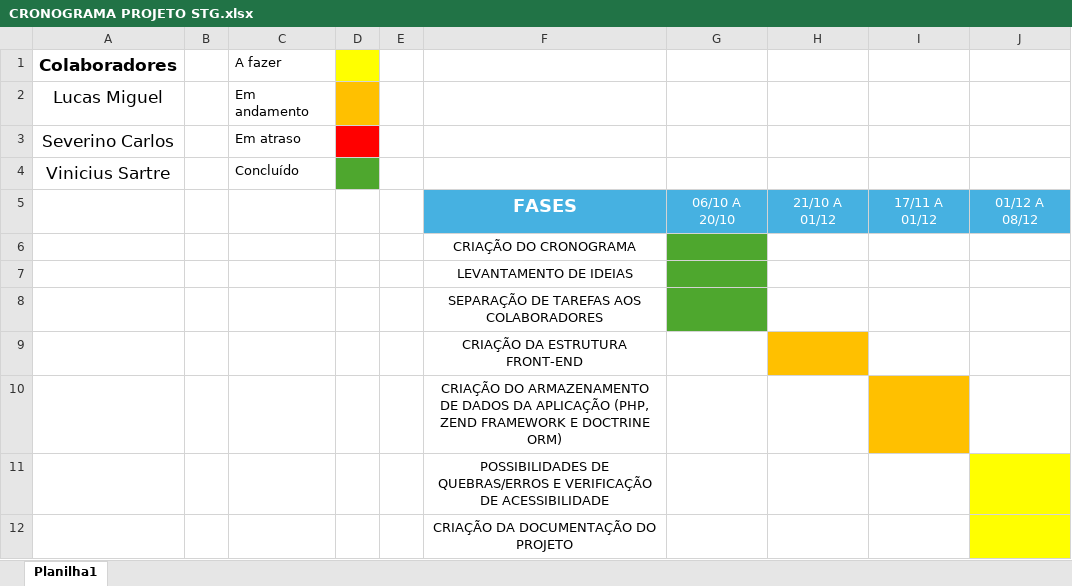
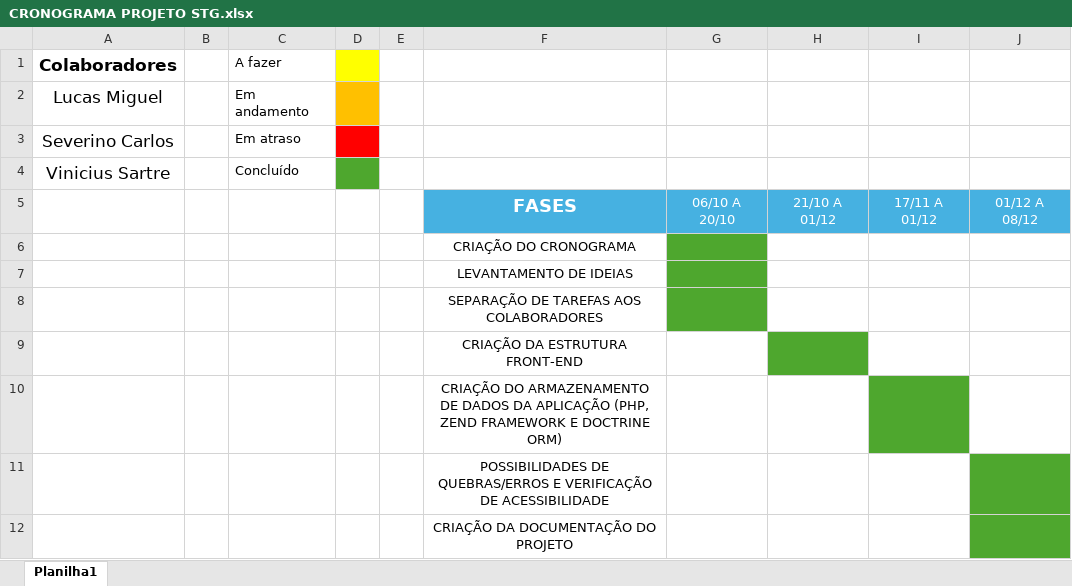
Before and after one commit to supermarket-project-three/estoque-supermercado-tres-glorias, an Excel workbook: docs/CRONOGRAMA PROJETO STG.xlsx, sheet Planilha1, drawn as a sheet; values as stored, in another font and other column widths than the file's, no borders; the diff names each change by its address in the sheet, - before the commit and + after, or states it on an @@ line.

Commit message:
atualização cronograma e documentação

```diff
--- a/docs/CRONOGRAMA PROJETO STG.xlsx (sheet Planilha1)
+++ b/docs/CRONOGRAMA PROJETO STG.xlsx (sheet Planilha1)
-H9 fill: #FFC000
+H9 fill: #4EA72E
-I10 fill: #FFC000
+I10 fill: #4EA72E
-J11:J12 fill: #FFFF00
+J11:J12 fill: #4EA72E
```
Also changed, not shown: 2 other files.
